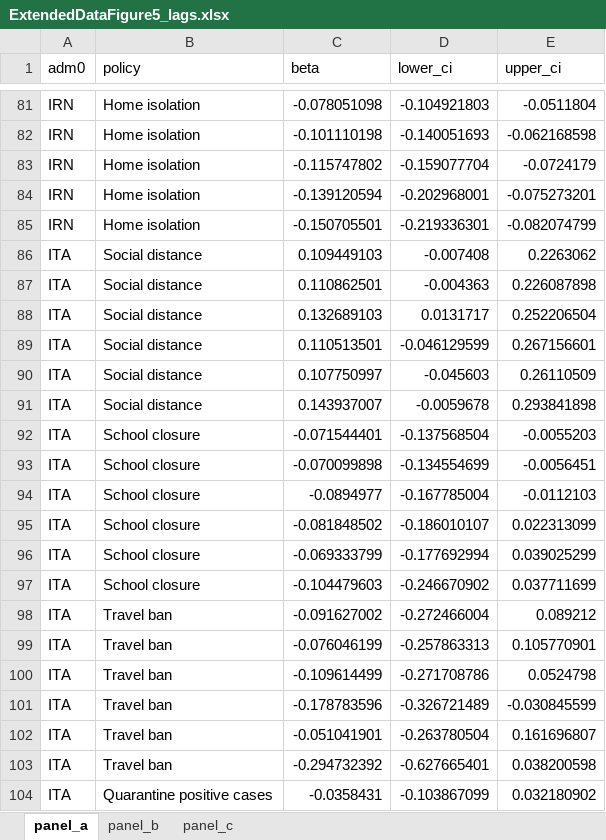
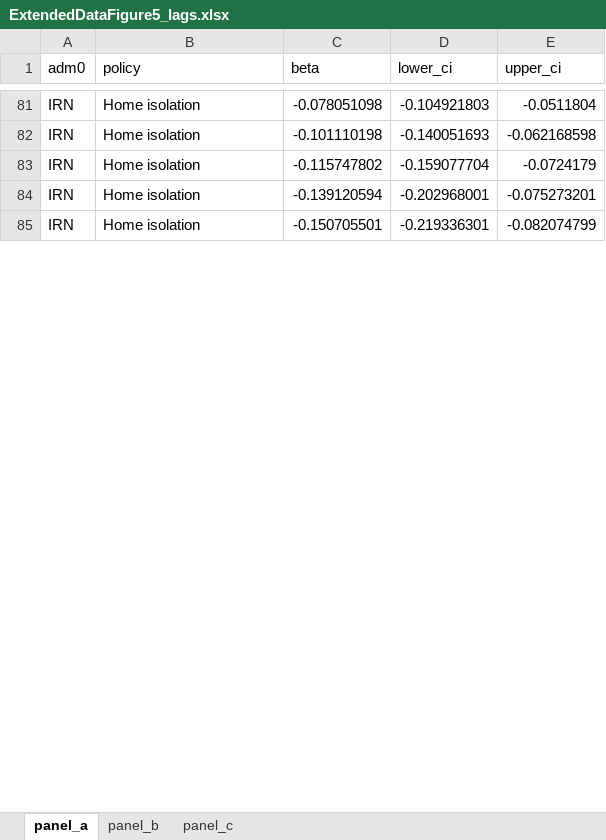
Before and after one commit to Global-Policy-Lab/gpl-covid, an Excel workbook: results/source_data/ExtendedDataFigure5_lags.xlsx, sheet panel_a, drawn as a sheet; only a part is shown, gaps mark what is left out; values as stored, in another font and other column widths than the file's, no borders; removed rows and columns are numbered as before the commit, all else as after; the diff covers the shown part only; the diff names each change by its address in the sheet, - before the commit and + after, or states it on an @@ line.

```diff
--- a/results/source_data/ExtendedDataFigure5_lags.xlsx (sheet panel_a)
+++ b/results/source_data/ExtendedDataFigure5_lags.xlsx (sheet panel_a)
-row 86: ITA | Social distance | 0.109449103 | -0.007408 | 0.2263062
-row 87: ITA | Social distance | 0.110862501 | -0.004363 | 0.226087898
-row 88: ITA | Social distance | 0.132689103 | 0.0131717 | 0.252206504
-row 89: ITA | Social distance | 0.110513501 | -0.046129599 | 0.267156601
-row 90: ITA | Social distance | 0.107750997 | -0.045603 | 0.26110509
-row 91: ITA | Social distance | 0.143937007 | -0.0059678 | 0.293841898
-row 92: ITA | School closure | -0.071544401 | -0.137568504 | -0.0055203
-row 93: ITA | School closure | -0.070099898 | -0.134554699 | -0.0056451
-row 94: ITA | School closure | -0.0894977 | -0.167785004 | -0.0112103
-row 95: ITA | School closure | -0.081848502 | -0.186010107 | 0.022313099
-row 96: ITA | School closure | -0.069333799 | -0.177692994 | 0.039025299
-row 97: ITA | School closure | -0.104479603 | -0.246670902 | 0.037711699
-row 98: ITA | Travel ban | -0.091627002 | -0.272466004 | 0.089212
-row 99: ITA | Travel ban | -0.076046199 | -0.257863313 | 0.105770901
-row 100: ITA | Travel ban | -0.109614499 | -0.271708786 | 0.0524798
-row 101: ITA | Travel ban | -0.178783596 | -0.326721489 | -0.030845599
-row 102: ITA | Travel ban | -0.051041901 | -0.263780504 | 0.161696807
-row 103: ITA | Travel ban | -0.294732392 | -0.627665401 | 0.038200598
-row 104: ITA | Quarantine positive cases | -0.0358431 | -0.103867099 | 0.032180902
```
Also changed, not shown: 36 added rows and 17 removed rows elsewhere in this sheet, sheet panel_b, 7 other files.
